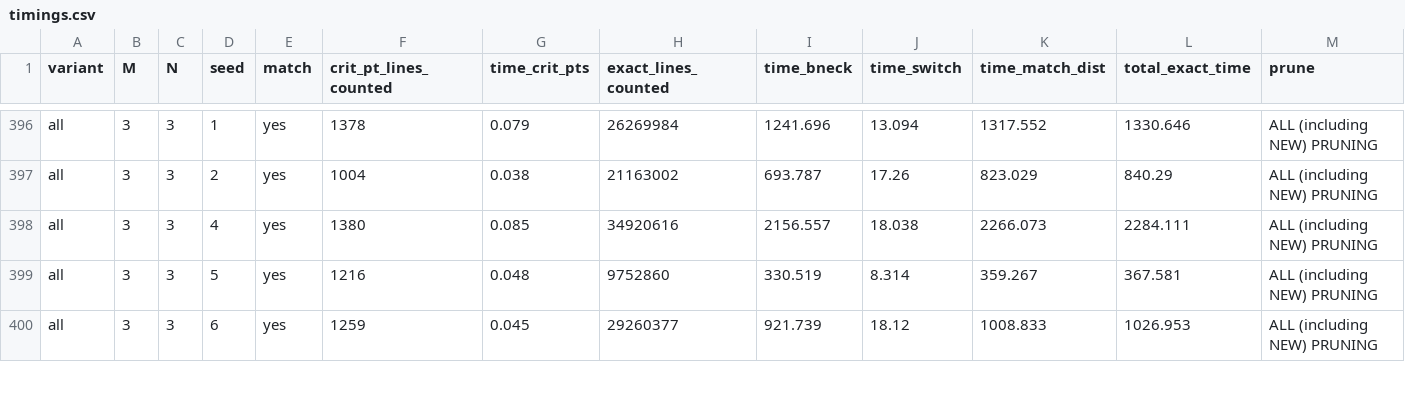
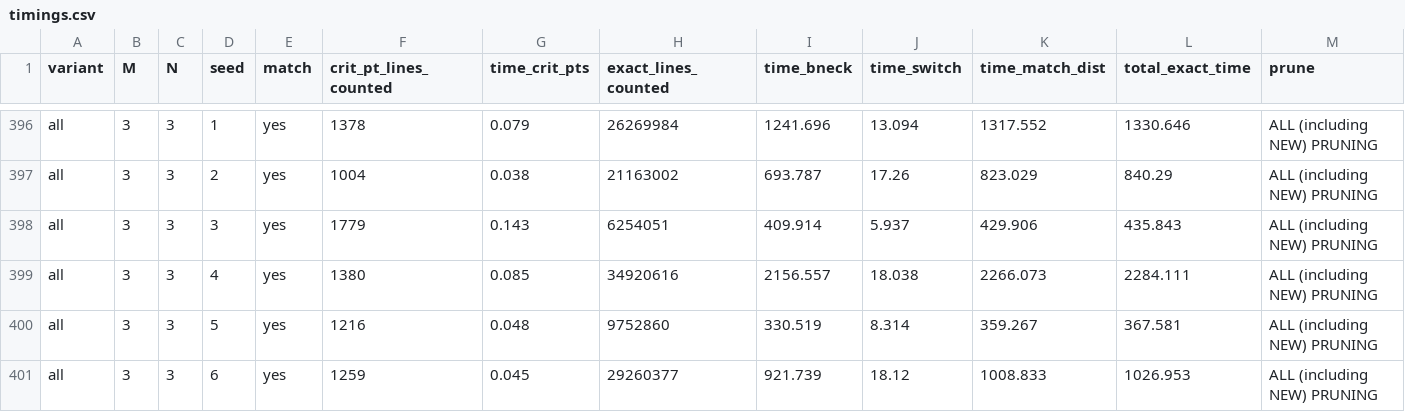
Before and after one commit to asilata/matching-distance-code, a CSV file: results/laptop_timings/timings.csv, drawn as a sheet; only a part is shown, gaps mark what is left out; rows hold the shown columns only; the diff names each change by its address in the sheet, - before the commit and + after, or states it on an @@ line.

```diff
--- a/results/laptop_timings/timings.csv
+++ b/results/laptop_timings/timings.csv
+row 398: all | 3 | 3 | 3 | yes | 1779 | 0.143 | 6254051 | 409.914 | 5.937 | 429.906 | 435.843 | ALL (including NEW) PRUNING
```
Also changed, not shown: 11 other files.
